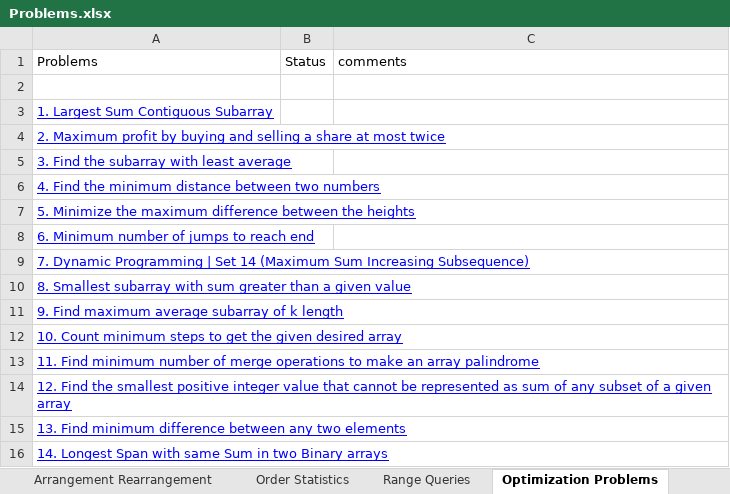
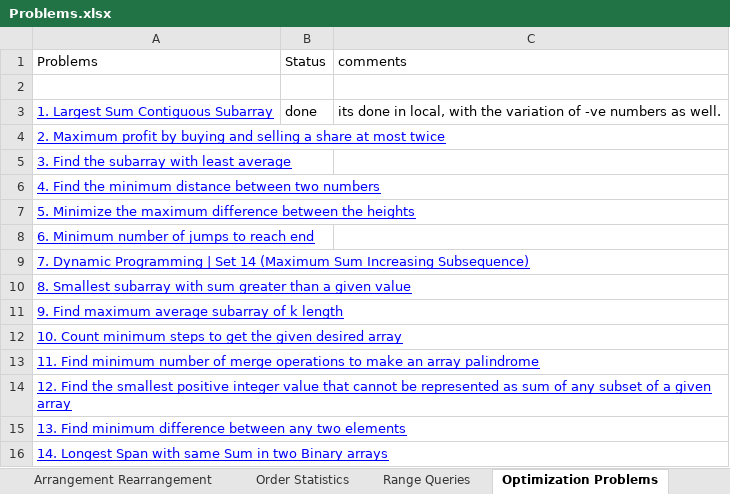
Before and after one commit to Vivek1012/Data-Structure-and-Algorithms, an Excel workbook: Arrays/Problems.xlsx, sheet Optimization Problems, drawn as a sheet; values as stored, in another font and other column widths than the file's, no borders; the diff names each change by its address in the sheet, - before the commit and + after, or states it on an @@ line.

Commit message:
Adding Matrix and Arrays Problems

```diff
--- a/Arrays/Problems.xlsx (sheet Optimization Problems)
+++ b/Arrays/Problems.xlsx (sheet Optimization Problems)
-B3 (Status): (empty)
+B3 (Status): done
-C3 (comments): (empty)
+C3 (comments): its done in local, with the variation of -ve numbers as well.
```
Also changed, not shown: sheet Searching and Sorting, sheet Range Queries, sheet Matrix, 14 other files.
